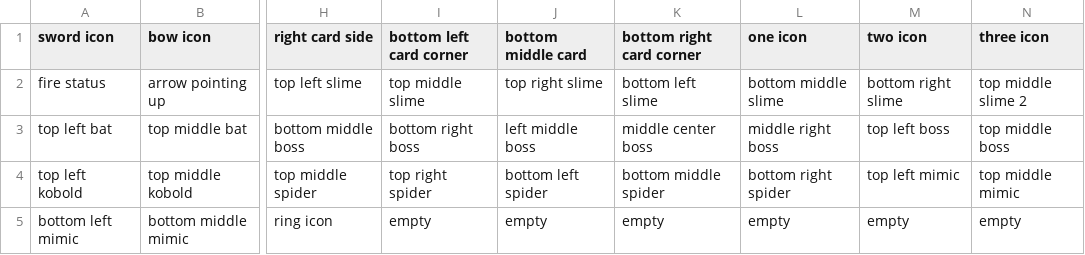
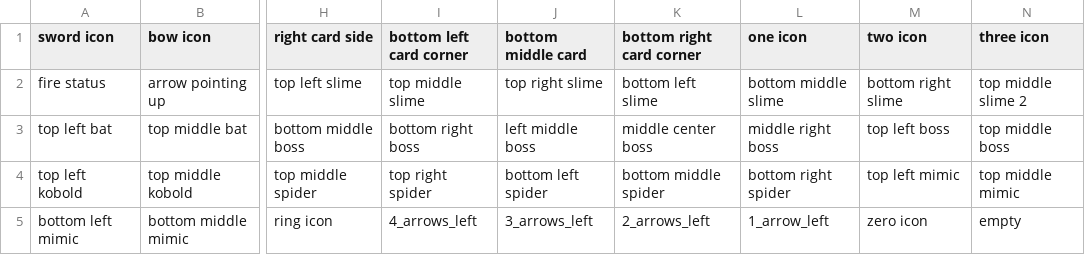
Before and after one commit to b-rodrigues/gb_card_combat_prototype, a CSV file: assets/combat-tileset-description.csv, drawn as a sheet; only a part is shown, gaps mark what is left out; the diff names each change by its address in the sheet, - before the commit and + after, or states it on an @@ line.

Commit message:
added arrow count

```diff
--- a/assets/combat-tileset-description.csv
+++ b/assets/combat-tileset-description.csv
-I5 (bottom left card corner): empty
+I5 (bottom left card corner): 4_arrows_left
-J5 (bottom middle card): empty
+J5 (bottom middle card): 3_arrows_left
-K5 (bottom right card corner): empty
+K5 (bottom right card corner): 2_arrows_left
-L5 (one icon): empty
+L5 (one icon): 1_arrow_left
-M5 (two icon): empty
+M5 (two icon): zero icon
```
Also changed, not shown: 1 other file.
